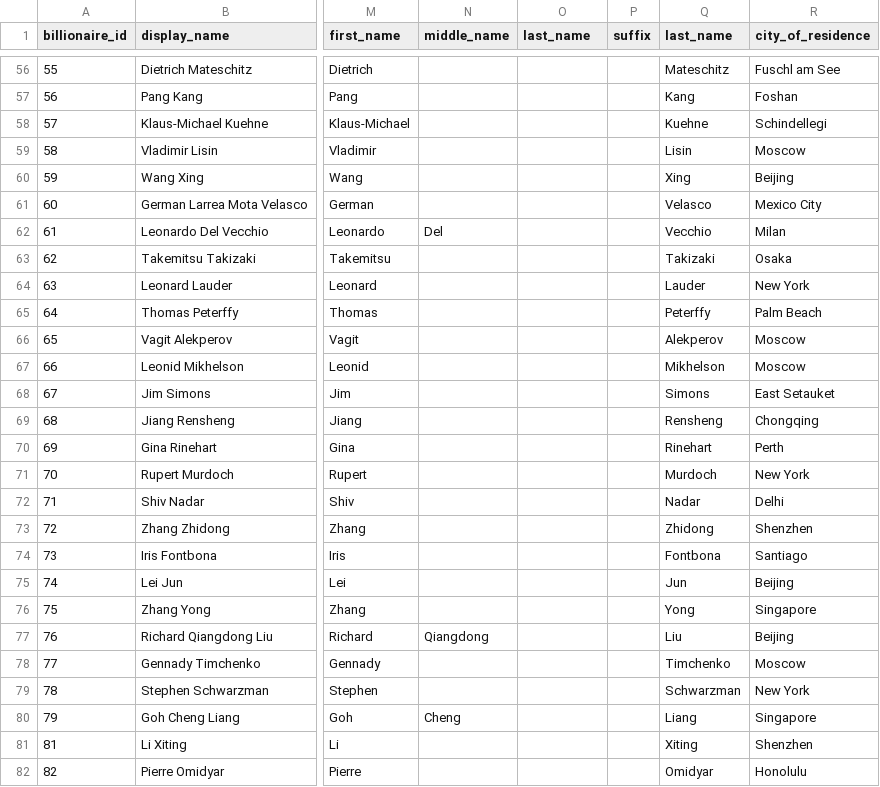
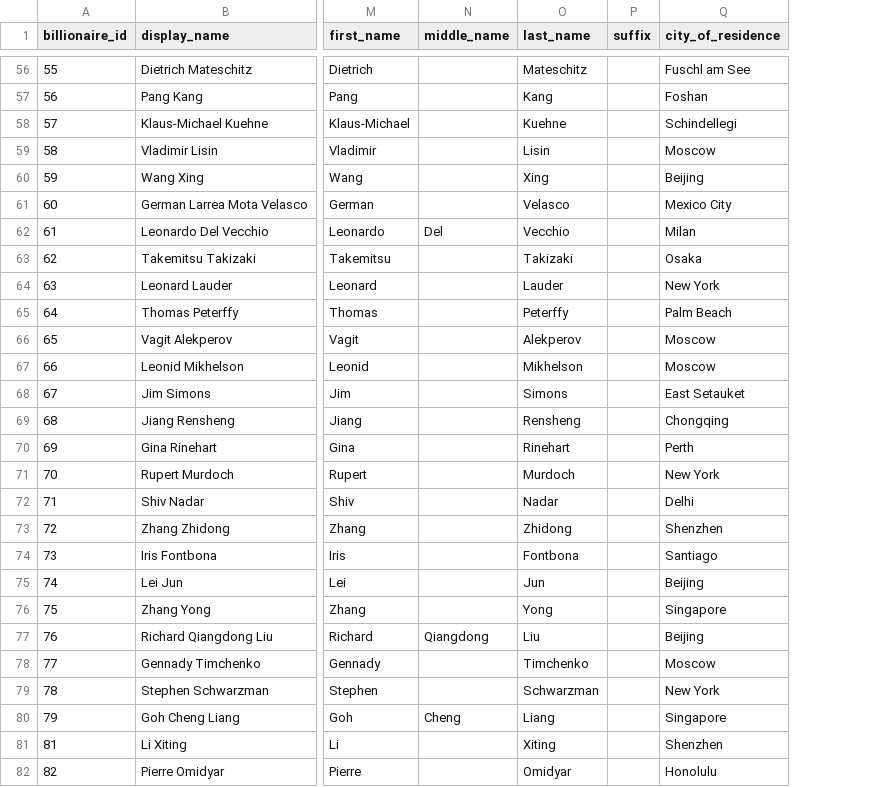
Before and after one commit to asligh/group_project_3, a CSV file: data/silver_billionaires.csv, drawn as a sheet; only a part is shown, gaps mark what is left out; the diff covers the shown part only; the diff names each change by its address in the sheet, - before the commit and + after, or states it on an @@ line.

```diff
--- a/data/silver_billionaires.csv
+++ b/data/silver_billionaires.csv
-column Q (last_name), rows 56-82: Mateschitz | Kang | Kuehne | Lisin | Xing | Velasco | Vecchio | Takizaki | Lauder | Peterffy | Alekperov | Mikhelson | Simons | Rensheng | Rinehart | Murdoch | Nadar | Zhidong | Fontbona | Jun | Yong | Liu | Timchenko | Schwarzman | Liang | Xiting | Omidyar
-O56 (last_name): (empty)
+O56 (last_name): Mateschitz
-O57 (last_name): (empty)
+O57 (last_name): Kang
-O58 (last_name): (empty)
+O58 (last_name): Kuehne
-O59 (last_name): (empty)
+O59 (last_name): Lisin
-O60 (last_name): (empty)
+O60 (last_name): Xing
-O61 (last_name): (empty)
+O61 (last_name): Velasco
-O62 (last_name): (empty)
+O62 (last_name): Vecchio
-O63 (last_name): (empty)
+O63 (last_name): Takizaki
-O64 (last_name): (empty)
+O64 (last_name): Lauder
-O65 (last_name): (empty)
+O65 (last_name): Peterffy
-O66 (last_name): (empty)
+O66 (last_name): Alekperov
-O67 (last_name): (empty)
+O67 (last_name): Mikhelson
-O68 (last_name): (empty)
+O68 (last_name): Simons
-O69 (last_name): (empty)
+O69 (last_name): Rensheng
-O70 (last_name): (empty)
+O70 (last_name): Rinehart
-O71 (last_name): (empty)
+O71 (last_name): Murdoch
-O72 (last_name): (empty)
+O72 (last_name): Nadar
-O73 (last_name): (empty)
+O73 (last_name): Zhidong
-O74 (last_name): (empty)
+O74 (last_name): Fontbona
-O75 (last_name): (empty)
+O75 (last_name): Jun
-O76 (last_name): (empty)
+O76 (last_name): Yong
-O77 (last_name): (empty)
+O77 (last_name): Liu
-O78 (last_name): (empty)
+O78 (last_name): Timchenko
-O79 (last_name): (empty)
+O79 (last_name): Schwarzman
-O80 (last_name): (empty)
+O80 (last_name): Liang
-O81 (last_name): (empty)
+O81 (last_name): Xiting
-O82 (last_name): (empty)
+O82 (last_name): Omidyar
```
Also changed, not shown: 73 edited cells elsewhere in this file, data/education_history.csv, data/source_of_wealth.csv, 2 other files.
